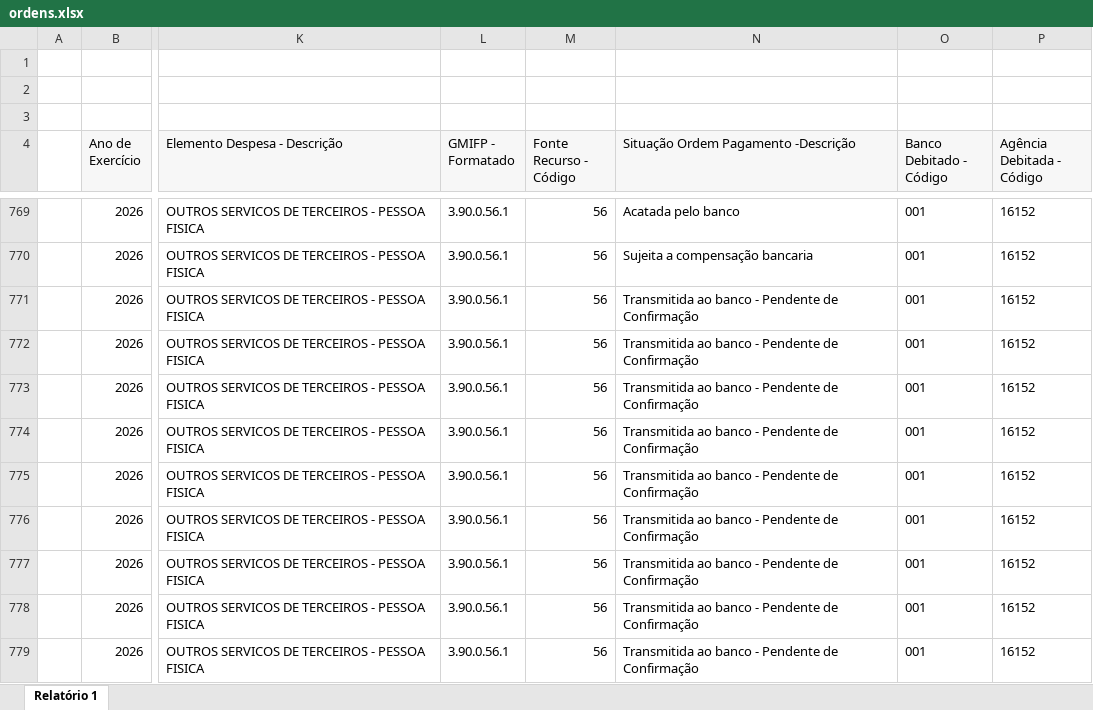
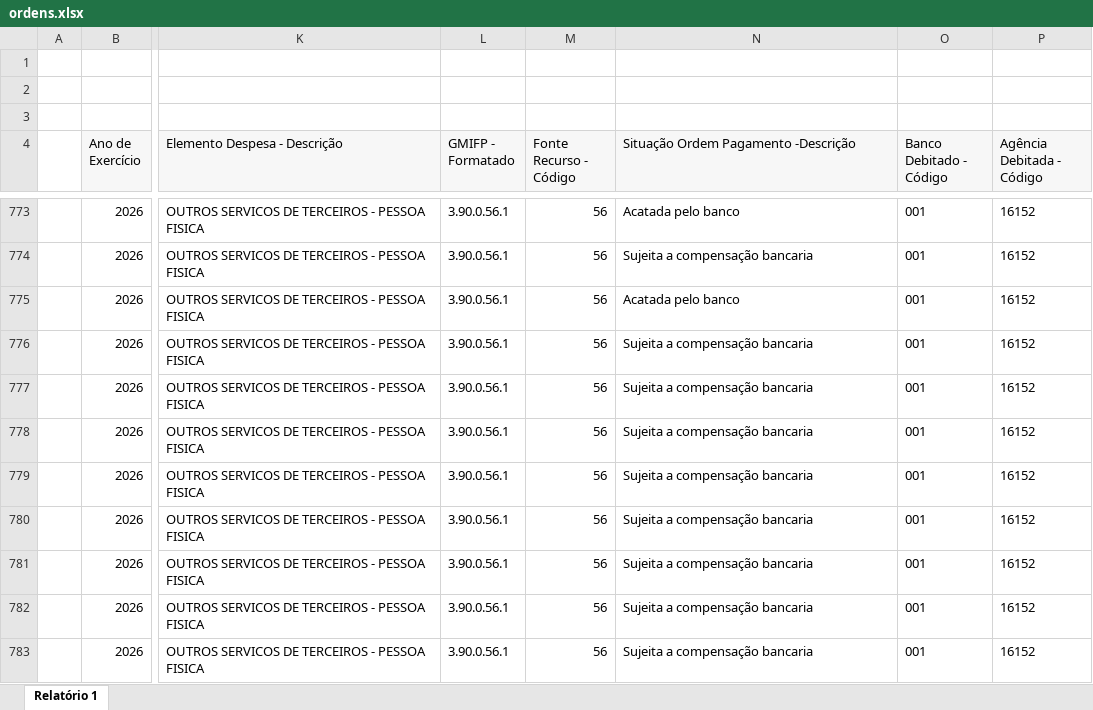
Before and after one commit to feasmg/painel_feasmg, an Excel workbook: ordens.xlsx, sheet Relatório 1, drawn as a sheet; only a part is shown, gaps mark what is left out; values as stored, in another font and other column widths than the file's, no borders; addresses are those after the commit; the diff covers the shown part only; the diff names each change by its address in the sheet, - before the commit and + after, or states it on an @@ line.

Commit message:
Atualizar ordens.xlsx - 23/06/2026

```diff
--- a/ordens.xlsx (sheet Relatório 1)
+++ b/ordens.xlsx (sheet Relatório 1)
-N775: Transmitida ao banco - Pendente de Confirmação
+N775: Acatada pelo banco
-N776:N783: Transmitida ao banco - Pendente de Confirmação
+N776:N783: Sujeita a compensação bancaria
```
Also changed, not shown: 11 added rows and 69 edited cells elsewhere in this sheet.
